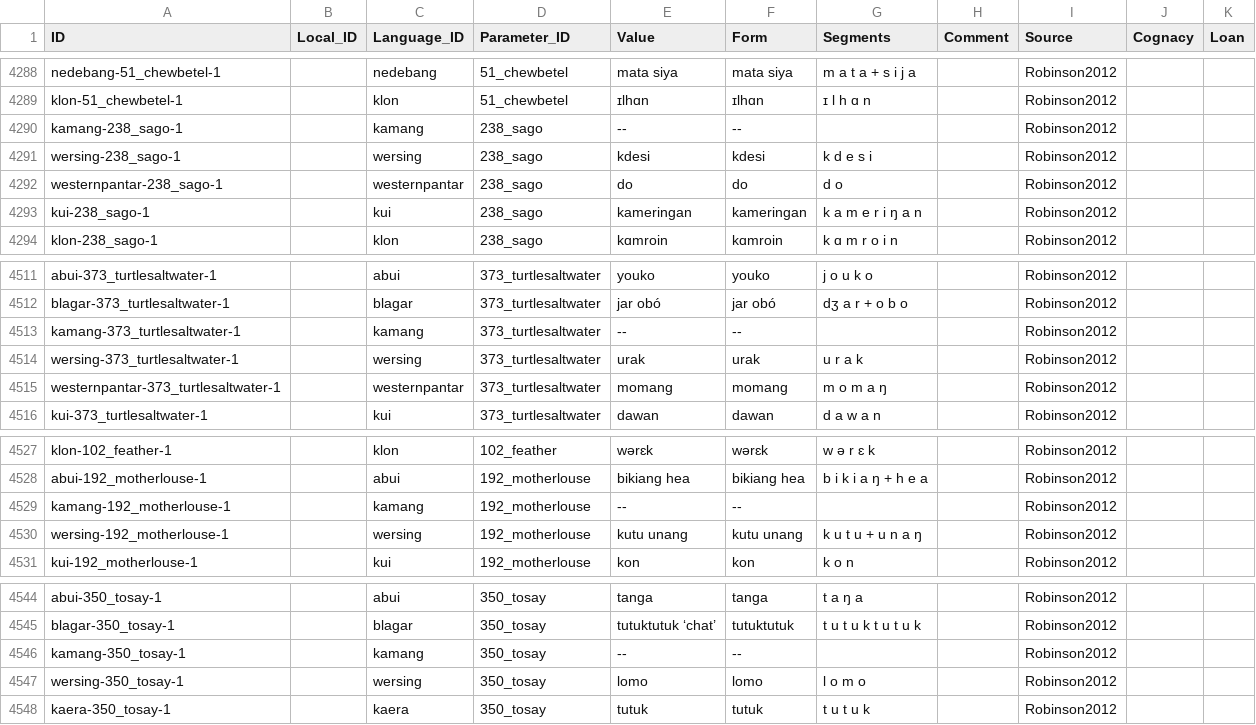
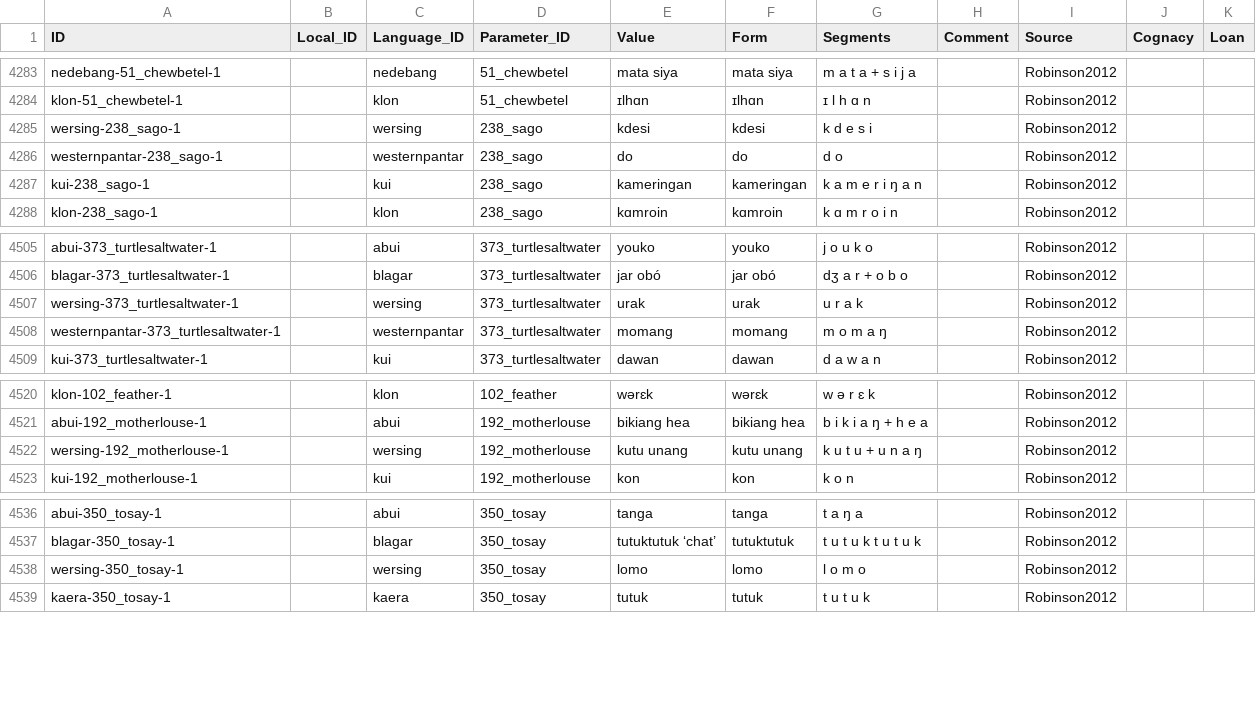
Before and after one commit to lexibank/robinsonap, a CSV file: cldf/forms.csv, drawn as a sheet; only a part is shown, gaps mark what is left out; the diff covers the shown part only; the diff names each change by its address in the sheet, - before the commit and + after, or states it on an @@ line.

```diff
--- a/cldf/forms.csv
+++ b/cldf/forms.csv
-row 4290: kamang-238_sago-1 |  | kamang | 238_sago | -- | -- |  |  | Robinson2012
-row 4513: kamang-373_turtlesaltwater-1 |  | kamang | 373_turtlesaltwater | -- | -- |  |  | Robinson2012
-row 4529: kamang-192_motherlouse-1 |  | kamang | 192_motherlouse | -- | -- |  |  | Robinson2012
-row 4546: kamang-350_tosay-1 |  | kamang | 350_tosay | -- | -- |  |  | Robinson2012
```
Also changed, not shown: 5 removed rows elsewhere in this file, 4 other files.
